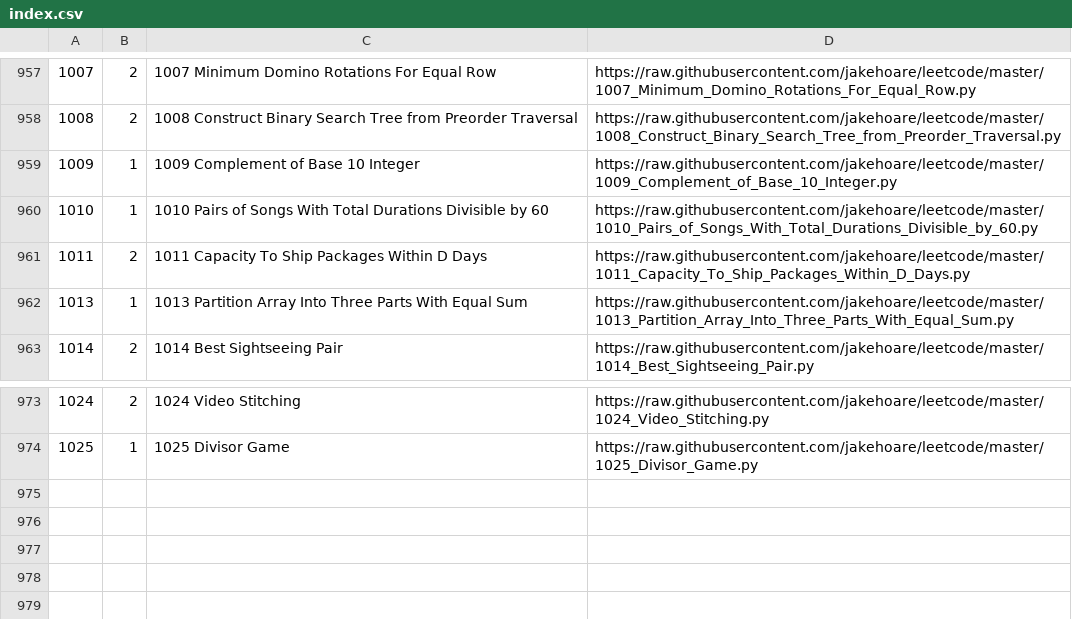
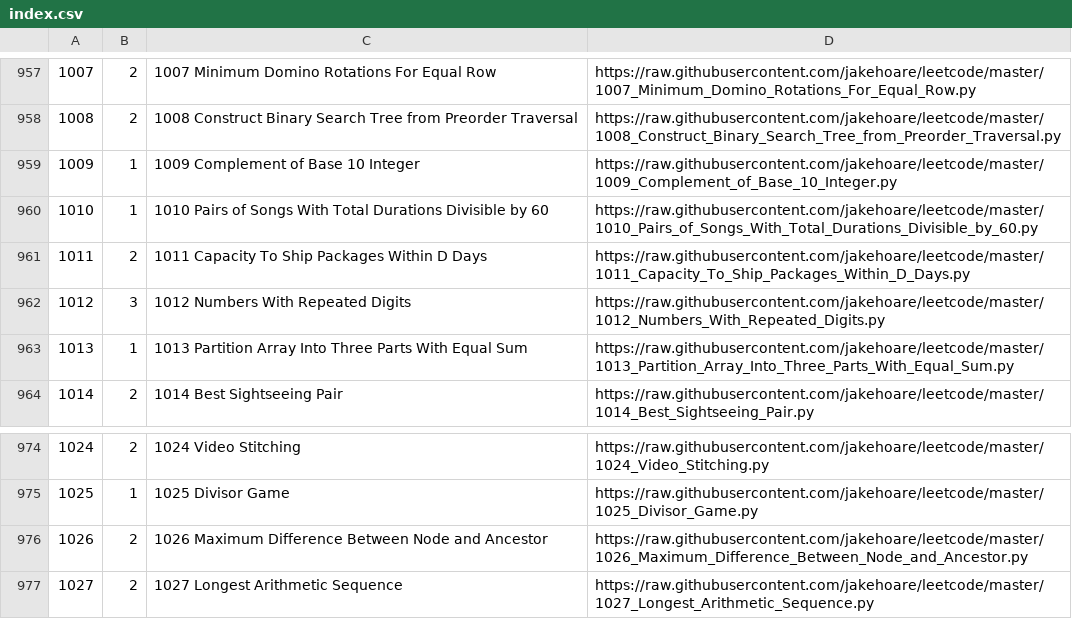
Before and after one commit to jakehoare/leetcode, a CSV file: index.csv, drawn as a sheet; only a part is shown, gaps mark what is left out; the diff names each change by its address in the sheet, - before the commit and + after, or states it on an @@ line.

Commit message:
Update index.

```diff
--- a/index.csv
+++ b/index.csv
+row 962: 1012 | 3 | 1012 Numbers With Repeated Digits | https://raw.githubusercontent.com/jakehoare/leetcode/master/1012_Numbers_With_Repeated_Digits.py
+row 976: 1026 | 2 | 1026 Maximum Difference Between Node and Ancestor | https://raw.githubusercontent.com/jakehoare/leetcode/master/1026_Maximum_Difference_Between_Node_and_Ancestor.py
+row 977: 1027 | 2 | 1027 Longest Arithmetic Sequence | https://raw.githubusercontent.com/jakehoare/leetcode/master/1027_Longest_Arithmetic_Sequence.py
```
